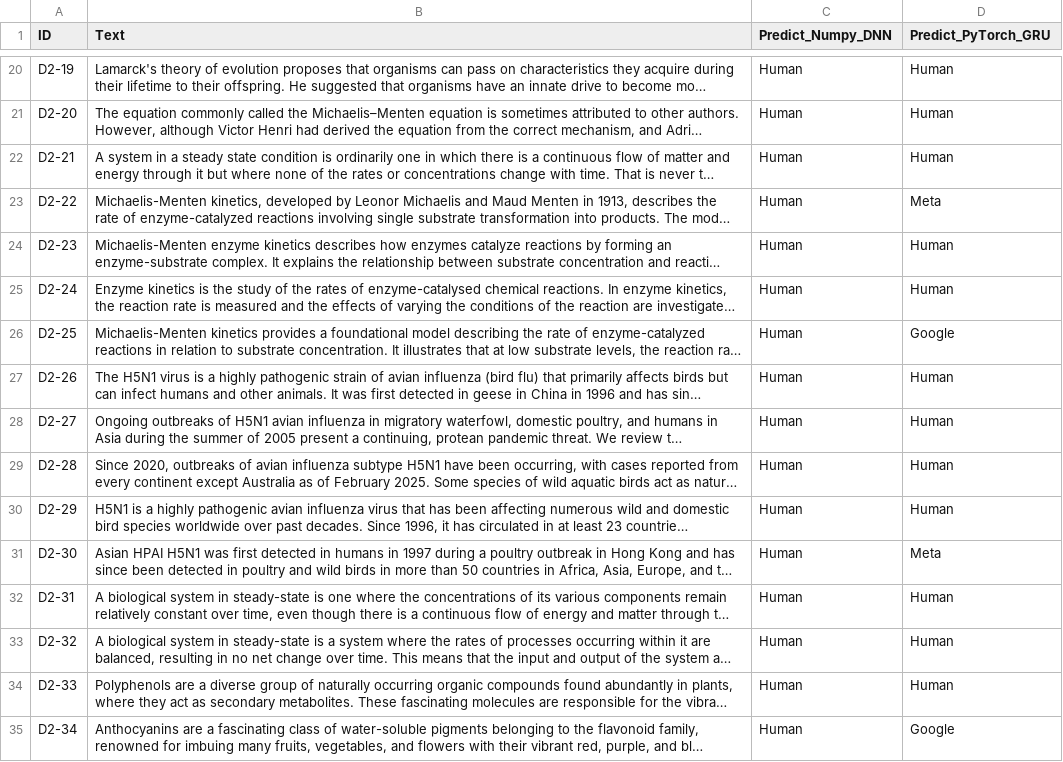
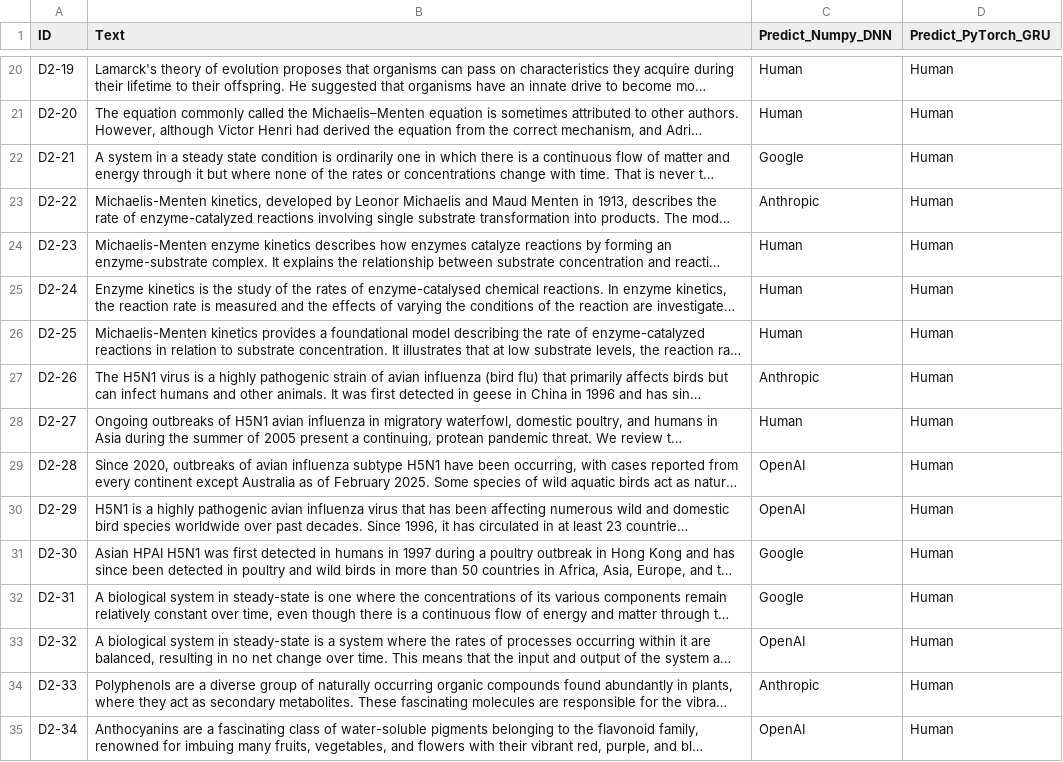
Before and after one commit to gabrielRibeir0/llm-detector, a CSV file: resultados.csv, drawn as a sheet; only a part is shown, gaps mark what is left out; long unchanged cells end in …; the diff covers the shown part only; the diff names each change by its address in the sheet, - before the commit and + after, or states it on an @@ line.

```diff
--- a/resultados.csv
+++ b/resultados.csv
-C22 (Predict_Numpy_DNN): Human
+C22 (Predict_Numpy_DNN): Google
-C23 (Predict_Numpy_DNN): Human
+C23 (Predict_Numpy_DNN): Anthropic
-D23 (Predict_PyTorch_GRU): Meta
+D23 (Predict_PyTorch_GRU): Human
-D26 (Predict_PyTorch_GRU): Google
+D26 (Predict_PyTorch_GRU): Human
-C27 (Predict_Numpy_DNN): Human
+C27 (Predict_Numpy_DNN): Anthropic
-C29:C30 (Predict_Numpy_DNN): Human
+C29:C30 (Predict_Numpy_DNN): OpenAI
-C31:C32 (Predict_Numpy_DNN): Human
+C31:C32 (Predict_Numpy_DNN): Google
-D31 (Predict_PyTorch_GRU): Meta
+D31 (Predict_PyTorch_GRU): Human
-C33 (Predict_Numpy_DNN): Human
+C33 (Predict_Numpy_DNN): OpenAI
-C34 (Predict_Numpy_DNN): Human
+C34 (Predict_Numpy_DNN): Anthropic
-C35 (Predict_Numpy_DNN): Human
+C35 (Predict_Numpy_DNN): OpenAI
-D35 (Predict_PyTorch_GRU): Google
+D35 (Predict_PyTorch_GRU): Human
```
Also changed, not shown: 76 edited cells elsewhere in this file, 16 other files.
